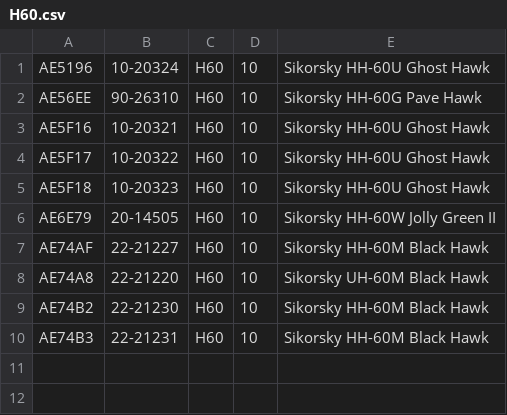
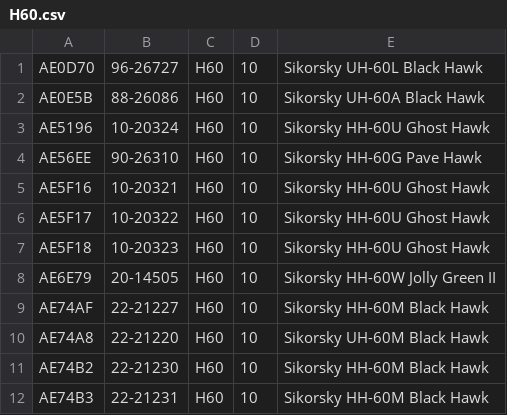
Before and after one commit to cg341/adsbx-type-longnames, a CSV file: individual-types/H60.csv, drawn as a sheet.

```diff
--- a/individual-types/H60.csv
+++ b/individual-types/H60.csv
@@ -1 +1,3 @@
+AE0D70,96-26727,H60,10,Sikorsky UH-60L Black Hawk
+AE0E5B,88-26086,H60,10,Sikorsky UH-60A Black Hawk
 AE5196,10-20324,H60,10,Sikorsky HH-60U Ghost Hawk
```
Also changed, not shown: individual-types/H64.csv.
